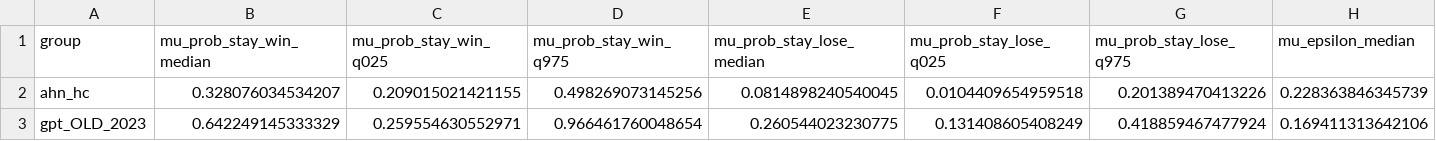
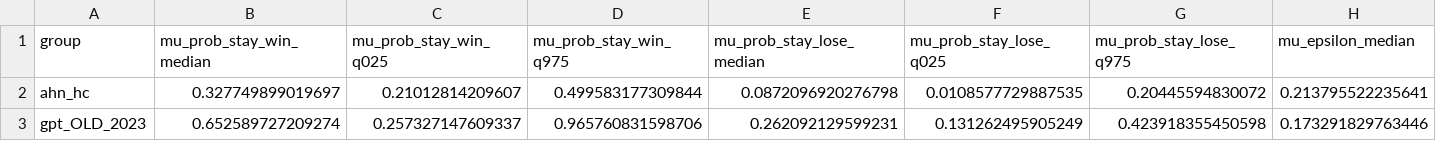
Before and after one commit to Igiwigi/IGT_GPT_DecisionMaking2026, a CSV file: src/4_comparison/results/group_parameters/group_parameter_estimates.csv, drawn as a sheet; only a part is shown; the diff covers the shown part only; the diff names each change by its address in the sheet, - before the commit and + after, or states it on an @@ line.

```diff
--- a/src/4_comparison/results/group_parameters/group_parameter_estimates.csv
+++ b/src/4_comparison/results/group_parameters/group_parameter_estimates.csv
-B2 (mu_prob_stay_win_median): 0.328076034534207
+B2 (mu_prob_stay_win_median): 0.327749899019697
-C2 (mu_prob_stay_win_q025): 0.209015021421155
+C2 (mu_prob_stay_win_q025): 0.21012814209607
-D2 (mu_prob_stay_win_q975): 0.498269073145256
+D2 (mu_prob_stay_win_q975): 0.499583177309844
-E2 (mu_prob_stay_lose_median): 0.0814898240540045
+E2 (mu_prob_stay_lose_median): 0.0872096920276798
-F2 (mu_prob_stay_lose_q025): 0.0104409654959518
+F2 (mu_prob_stay_lose_q025): 0.0108577729887535
-G2 (mu_prob_stay_lose_q975): 0.201389470413226
+G2 (mu_prob_stay_lose_q975): 0.20445594830072
-H2 (mu_epsilon_median): 0.228363846345739
+H2 (mu_epsilon_median): 0.213795522235641
-B3 (mu_prob_stay_win_median): 0.642249145333329
+B3 (mu_prob_stay_win_median): 0.652589727209274
-C3 (mu_prob_stay_win_q025): 0.259554630552971
+C3 (mu_prob_stay_win_q025): 0.257327147609337
-D3 (mu_prob_stay_win_q975): 0.966461760048654
+D3 (mu_prob_stay_win_q975): 0.965760831598706
-E3 (mu_prob_stay_lose_median): 0.260544023230775
+E3 (mu_prob_stay_lose_median): 0.262092129599231
-F3 (mu_prob_stay_lose_q025): 0.131408605408249
+F3 (mu_prob_stay_lose_q025): 0.131262495905249
-G3 (mu_prob_stay_lose_q975): 0.418859467477924
+G3 (mu_prob_stay_lose_q975): 0.423918355450598
-H3 (mu_epsilon_median): 0.169411313642106
+H3 (mu_epsilon_median): 0.173291829763446
```
Also changed, not shown: 31 edited cells elsewhere in this file, src/4_comparison/results/group_parameters/group_parameter_contrasts.csv, src/4_comparison/results/outcomes/group_outcome_contrasts.csv, 16 other files.
